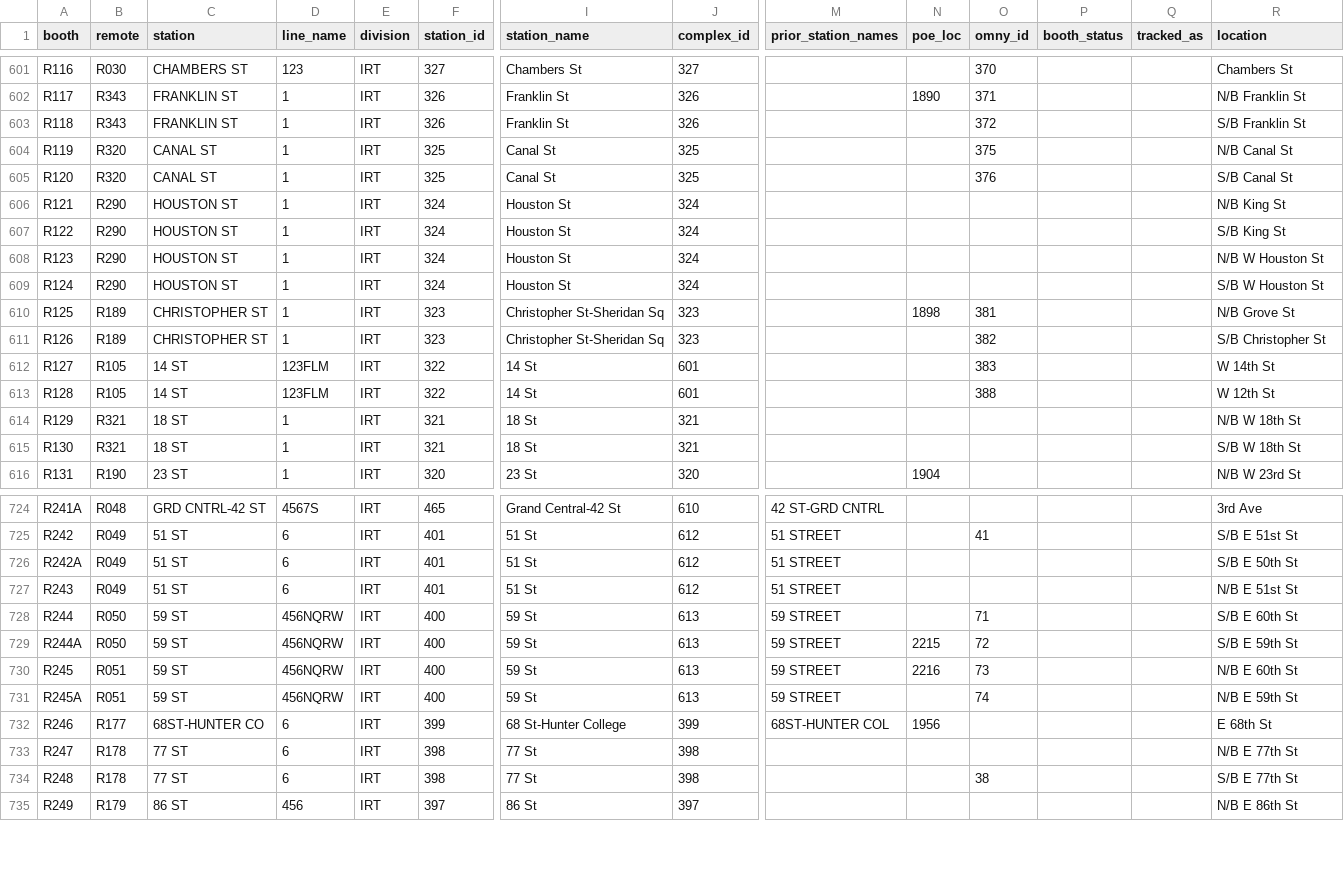
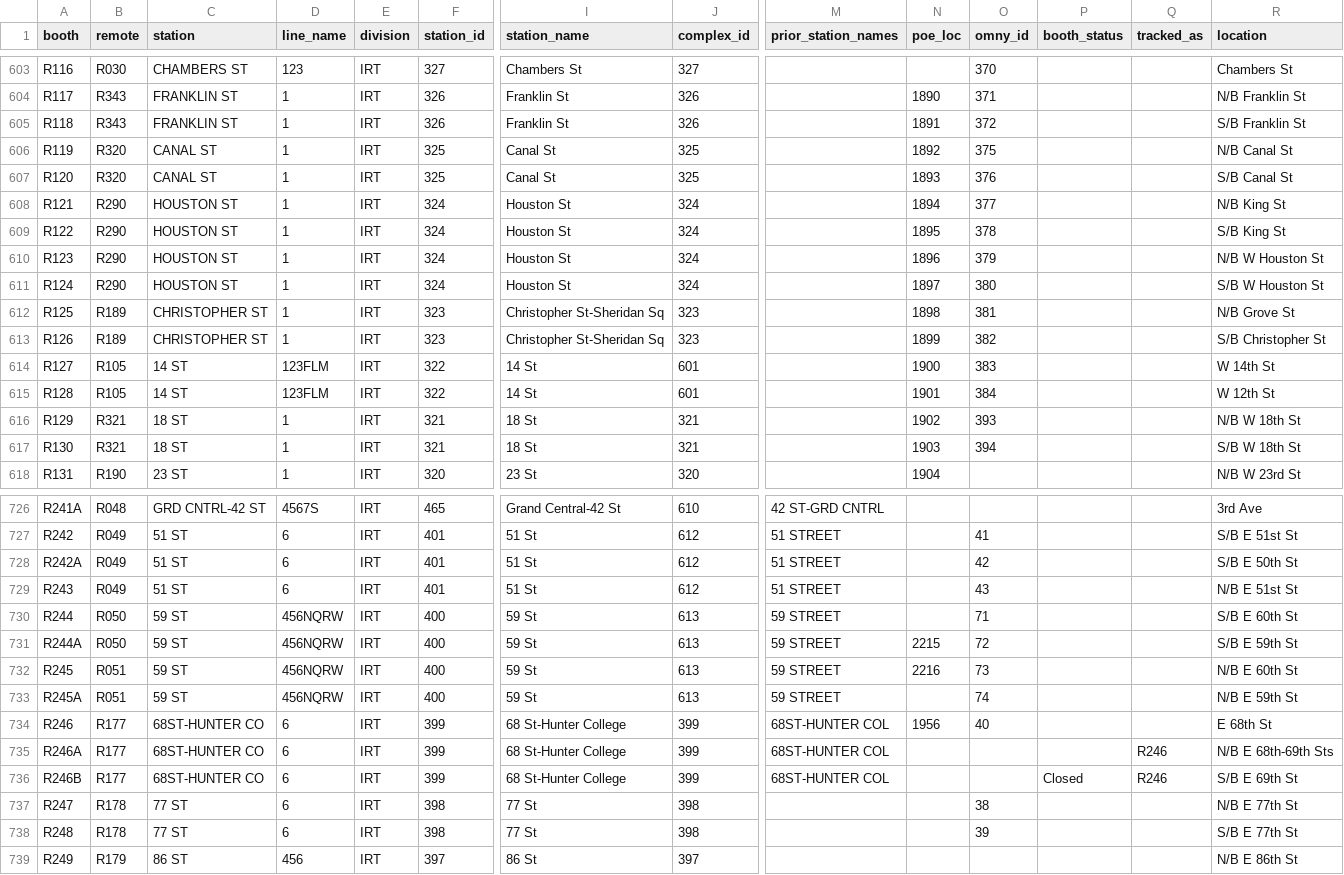
Before and after one commit to hshore29/mta-lookups, a CSV file: clean/remote_booth_station.csv, drawn as a sheet; only a part is shown, gaps mark what is left out; addresses are those after the commit; rows hold the shown columns only; the diff covers the shown part only; the diff names each change by its address in the sheet, - before the commit and + after, or states it on an @@ line.

```diff
--- a/clean/remote_booth_station.csv
+++ b/clean/remote_booth_station.csv
-N605 (poe_loc): (empty)
+N605 (poe_loc): 1891
-N606 (poe_loc): (empty)
+N606 (poe_loc): 1892
-N607 (poe_loc): (empty)
+N607 (poe_loc): 1893
-N608 (poe_loc): (empty)
+N608 (poe_loc): 1894
-O608 (omny_id): (empty)
+O608 (omny_id): 377
-N609 (poe_loc): (empty)
+N609 (poe_loc): 1895
-O609 (omny_id): (empty)
+O609 (omny_id): 378
-N610 (poe_loc): (empty)
+N610 (poe_loc): 1896
-O610 (omny_id): (empty)
+O610 (omny_id): 379
-N611 (poe_loc): (empty)
+N611 (poe_loc): 1897
-O611 (omny_id): (empty)
+O611 (omny_id): 380
-N613 (poe_loc): (empty)
+N613 (poe_loc): 1899
-N614 (poe_loc): (empty)
+N614 (poe_loc): 1900
-N615 (poe_loc): (empty)
+N615 (poe_loc): 1901
-O615 (omny_id): 388
+O615 (omny_id): 384
-N616 (poe_loc): (empty)
+N616 (poe_loc): 1902
-O616 (omny_id): (empty)
+O616 (omny_id): 393
-N617 (poe_loc): (empty)
+N617 (poe_loc): 1903
-O617 (omny_id): (empty)
+O617 (omny_id): 394
-O728 (omny_id): (empty)
+O728 (omny_id): 42
-O729 (omny_id): (empty)
+O729 (omny_id): 43
-O734 (omny_id): (empty)
+O734 (omny_id): 40
+row 735: R246A | R177 | 68ST-HUNTER CO | 6 | IRT | 399 | 68 St-Hunter College | 399 | 68ST-HUNTER COL |  |  |  | R246 | N/B E 68th-69th Sts
+row 736: R246B | R177 | 68ST-HUNTER CO | 6 | IRT | 399 | 68 St-Hunter College | 399 | 68ST-HUNTER COL |  |  | Closed | R246 | S/B E 69th St
-O737 (omny_id): (empty)
+O737 (omny_id): 38
-O738 (omny_id): 38
+O738 (omny_id): 39
```
Also changed, not shown: 3 added rows and 62 edited cells elsewhere in this file, 3 other files.
